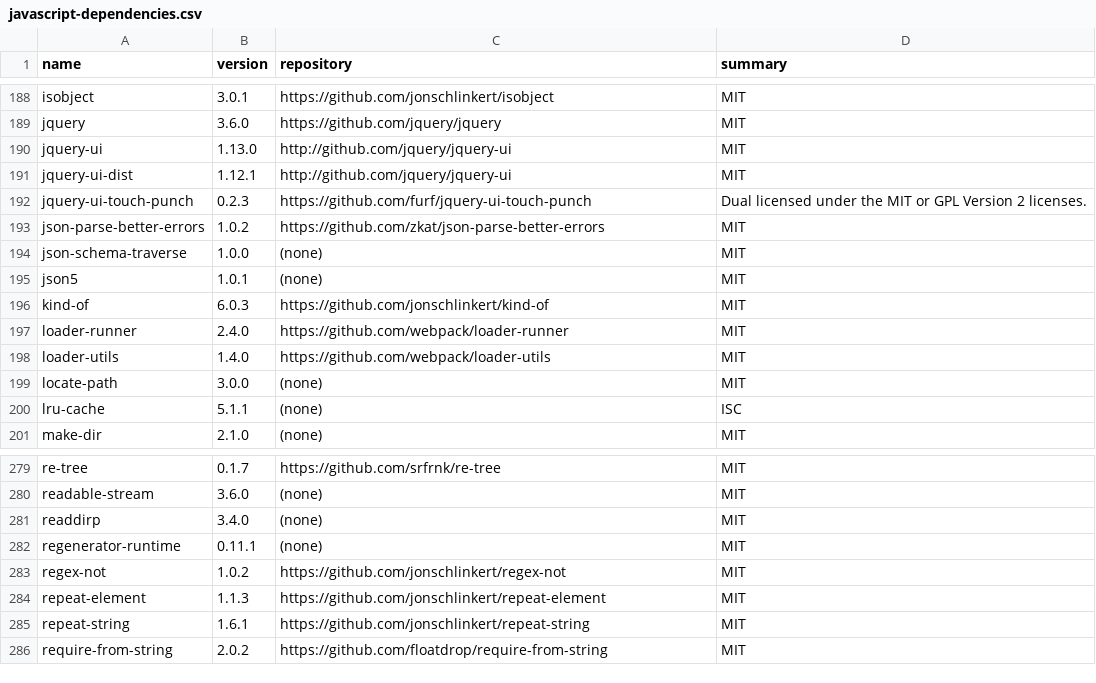
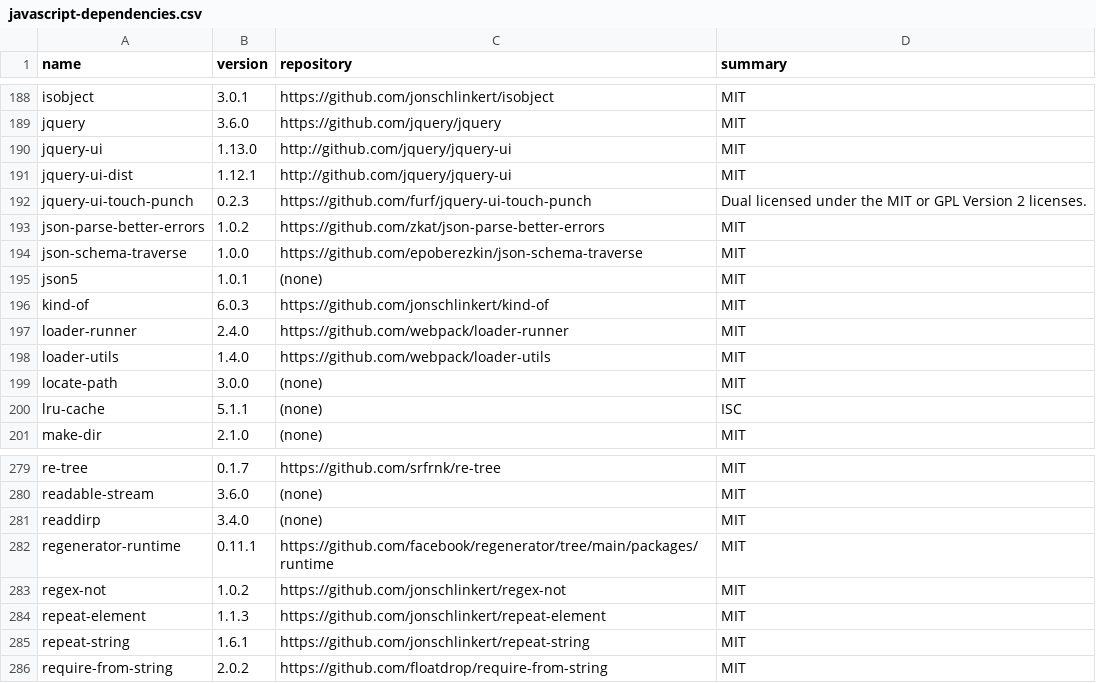
Before and after one commit to eblocker/eblocker, a CSV file: eblocker-ui/src/settings/app/components/openSourceLicenses/raw/javascript-dependencies.csv, drawn as a sheet; only a part is shown, gaps mark what is left out.

Commit message:
Re-add repository locations of JS libs json-schema-traverse and regenerator-runtime

```diff
--- a/eblocker-ui/src/settings/app/components/openSourceLicenses/raw/javascript-dependencies.csv
+++ b/eblocker-ui/src/settings/app/components/openSourceLicenses/raw/javascript-dependencies.csv
@@ -193,3 +193,3 @@
 "json-parse-better-errors","1.0.2","https://github.com/zkat/json-parse-better-errors","MIT"
-"json-schema-traverse","1.0.0","(none)","MIT"
+"json-schema-traverse","1.0.0","https://github.com/epoberezkin/json-schema-traverse","MIT"
 "json5","1.0.1","(none)","MIT"
@@ -281,3 +281,3 @@
 "readdirp","3.4.0","(none)","MIT"
-"regenerator-runtime","0.11.1","(none)","MIT"
+"regenerator-runtime","0.11.1","https://github.com/facebook/regenerator/tree/main/packages/runtime","MIT"
 "regex-not","1.0.2","https://github.com/jonschlinkert/regex-not","MIT"
```
Also changed, not shown: 3 other files.
